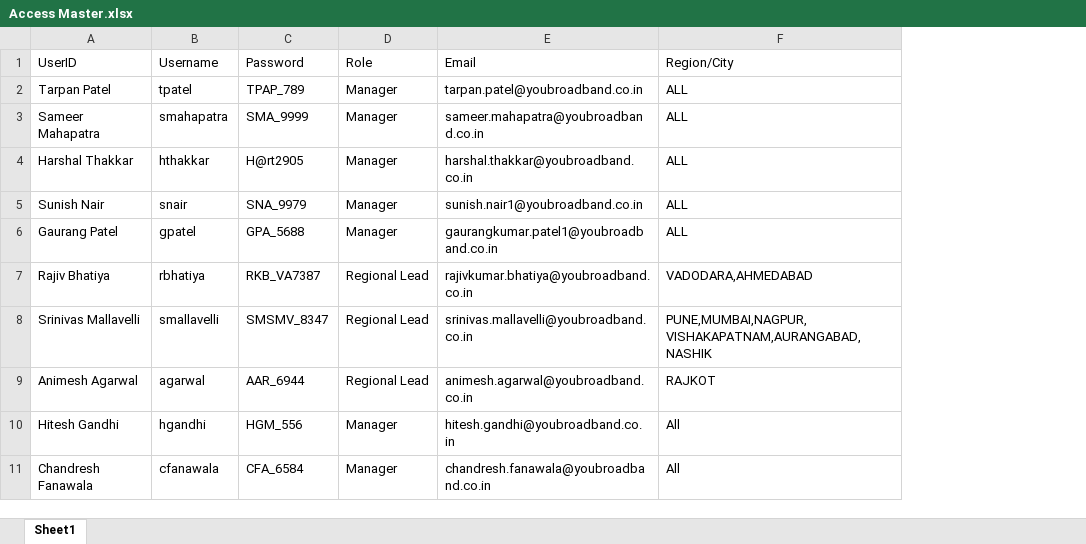
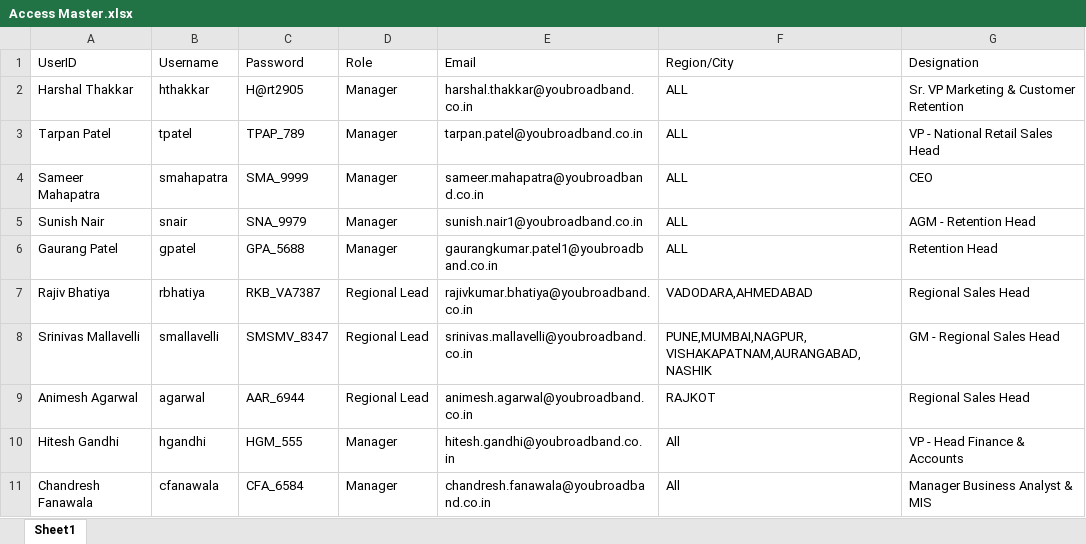
Before and after one commit to harshalthakkar2677/sales-dashboard-rbac, an Excel workbook: Access Master.xlsx, sheet Sheet1, drawn as a sheet; values as stored, in another font and other column widths than the file's, no borders; addresses are those after the commit; the diff names each change by its address in the sheet, - before the commit and + after, or states it on an @@ line.

Commit message:
Initial commit of Sales Installations Dashboard

```diff
--- a/Access Master.xlsx (sheet Sheet1)
+++ b/Access Master.xlsx (sheet Sheet1)
+column G (Designation), rows 3-11: VP - National Retail Sales Head | CEO | AGM - Retention Head | Retention Head | Regional Sales Head | GM - Regional Sales Head | Regional Sales Head | VP - Head Finance & Accounts | Manager Business Analyst & MIS
@@ row 4 moved to row 2: Harshal Thakkar @@
-C10 (Password): HGM_556
+C10 (Password): HGM_555
```
Also changed, not shown: 1 other file.
